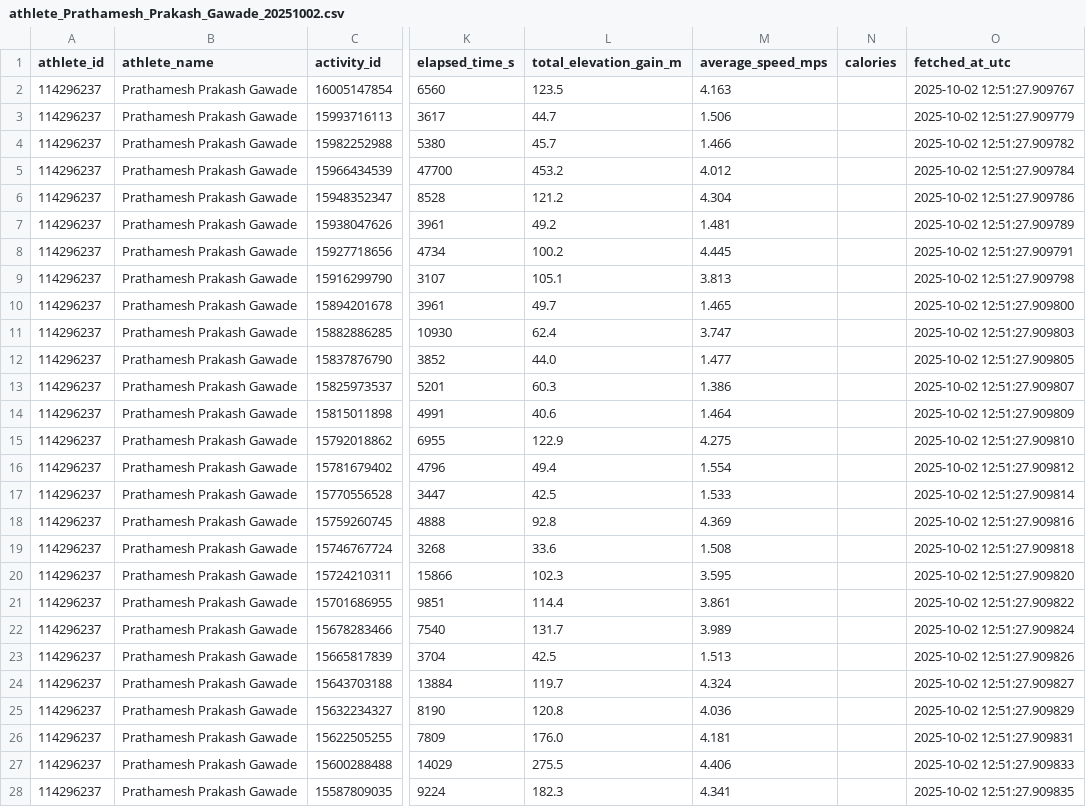
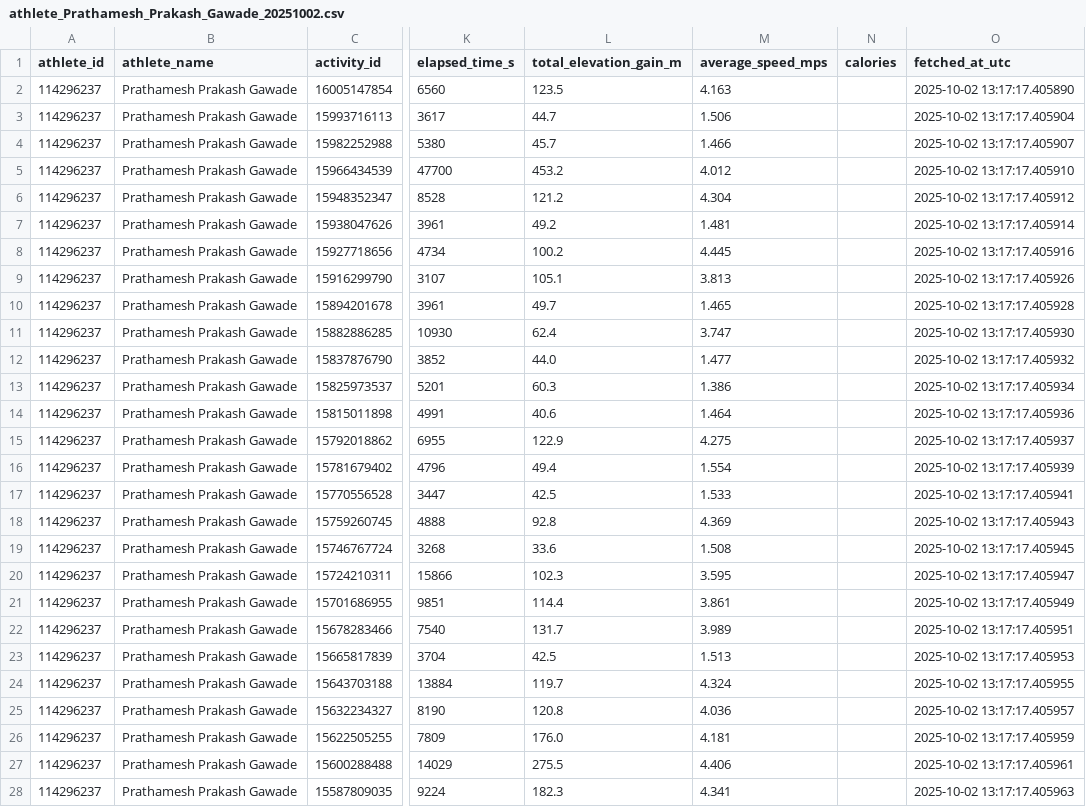
Before and after one commit to manojcpatil/jalgaon-cyclists-club, a CSV file: strava_output/athlete_Prathamesh_Prakash_Gawade_20251002.csv, drawn as a sheet; only a part is shown, gaps mark what is left out; the diff covers the shown part only; the diff names each change by its address in the sheet, - before the commit and + after, or states it on an @@ line.

```diff
--- a/strava_output/athlete_Prathamesh_Prakash_Gawade_20251002.csv
+++ b/strava_output/athlete_Prathamesh_Prakash_Gawade_20251002.csv
-O2 (fetched_at_utc): 2025-10-02 12:51:27.909767
+O2 (fetched_at_utc): 2025-10-02 13:17:17.405890
-O3 (fetched_at_utc): 2025-10-02 12:51:27.909779
+O3 (fetched_at_utc): 2025-10-02 13:17:17.405904
-O4 (fetched_at_utc): 2025-10-02 12:51:27.909782
+O4 (fetched_at_utc): 2025-10-02 13:17:17.405907
-O5 (fetched_at_utc): 2025-10-02 12:51:27.909784
+O5 (fetched_at_utc): 2025-10-02 13:17:17.405910
-O6 (fetched_at_utc): 2025-10-02 12:51:27.909786
+O6 (fetched_at_utc): 2025-10-02 13:17:17.405912
-O7 (fetched_at_utc): 2025-10-02 12:51:27.909789
+O7 (fetched_at_utc): 2025-10-02 13:17:17.405914
-O8 (fetched_at_utc): 2025-10-02 12:51:27.909791
+O8 (fetched_at_utc): 2025-10-02 13:17:17.405916
-O9 (fetched_at_utc): 2025-10-02 12:51:27.909798
+O9 (fetched_at_utc): 2025-10-02 13:17:17.405926
-O10 (fetched_at_utc): 2025-10-02 12:51:27.909800
+O10 (fetched_at_utc): 2025-10-02 13:17:17.405928
-O11 (fetched_at_utc): 2025-10-02 12:51:27.909803
+O11 (fetched_at_utc): 2025-10-02 13:17:17.405930
-O12 (fetched_at_utc): 2025-10-02 12:51:27.909805
+O12 (fetched_at_utc): 2025-10-02 13:17:17.405932
-O13 (fetched_at_utc): 2025-10-02 12:51:27.909807
+O13 (fetched_at_utc): 2025-10-02 13:17:17.405934
-O14 (fetched_at_utc): 2025-10-02 12:51:27.909809
+O14 (fetched_at_utc): 2025-10-02 13:17:17.405936
-O15 (fetched_at_utc): 2025-10-02 12:51:27.909810
+O15 (fetched_at_utc): 2025-10-02 13:17:17.405937
-O16 (fetched_at_utc): 2025-10-02 12:51:27.909812
+O16 (fetched_at_utc): 2025-10-02 13:17:17.405939
-O17 (fetched_at_utc): 2025-10-02 12:51:27.909814
+O17 (fetched_at_utc): 2025-10-02 13:17:17.405941
-O18 (fetched_at_utc): 2025-10-02 12:51:27.909816
+O18 (fetched_at_utc): 2025-10-02 13:17:17.405943
-O19 (fetched_at_utc): 2025-10-02 12:51:27.909818
+O19 (fetched_at_utc): 2025-10-02 13:17:17.405945
-O20 (fetched_at_utc): 2025-10-02 12:51:27.909820
+O20 (fetched_at_utc): 2025-10-02 13:17:17.405947
-O21 (fetched_at_utc): 2025-10-02 12:51:27.909822
+O21 (fetched_at_utc): 2025-10-02 13:17:17.405949
-O22 (fetched_at_utc): 2025-10-02 12:51:27.909824
+O22 (fetched_at_utc): 2025-10-02 13:17:17.405951
-O23 (fetched_at_utc): 2025-10-02 12:51:27.909826
+O23 (fetched_at_utc): 2025-10-02 13:17:17.405953
-O24 (fetched_at_utc): 2025-10-02 12:51:27.909827
+O24 (fetched_at_utc): 2025-10-02 13:17:17.405955
-O25 (fetched_at_utc): 2025-10-02 12:51:27.909829
+O25 (fetched_at_utc): 2025-10-02 13:17:17.405957
-O26 (fetched_at_utc): 2025-10-02 12:51:27.909831
+O26 (fetched_at_utc): 2025-10-02 13:17:17.405959
-O27 (fetched_at_utc): 2025-10-02 12:51:27.909833
+O27 (fetched_at_utc): 2025-10-02 13:17:17.405961
-O28 (fetched_at_utc): 2025-10-02 12:51:27.909835
+O28 (fetched_at_utc): 2025-10-02 13:17:17.405963
```
Also changed, not shown: 3 edited cells elsewhere in this file, 6 other files.
